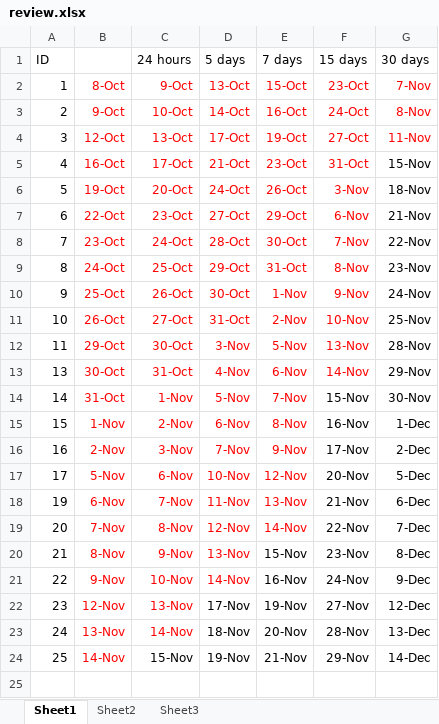
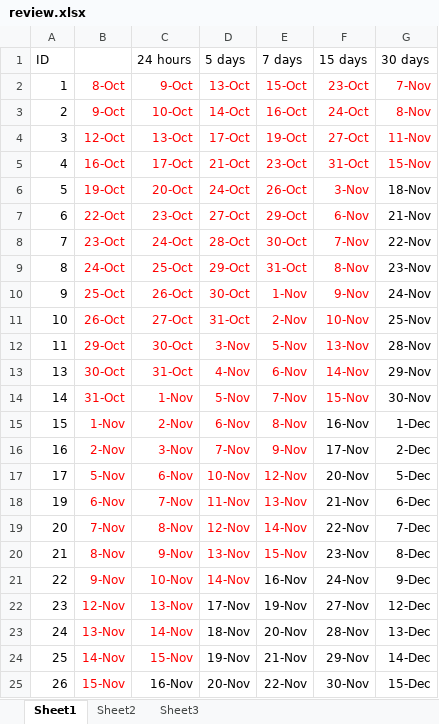
Before and after one commit to samguns/leetcode, an Excel workbook: review.xlsx, sheet Sheet1, drawn as a sheet; values as stored, in another font and other column widths than the file's, no borders; conditional formats not drawn; the diff names each change by its address in the sheet, - before the commit and + after, or states it on an @@ line.

```diff
--- a/review.xlsx (sheet Sheet1)
+++ b/review.xlsx (sheet Sheet1)
-G5 text colour: black
+G5 text colour: #FF0000
-F14 text colour: black
+F14 text colour: #FF0000
-E20 text colour: black
+E20 text colour: #FF0000
-C24 text colour: black
+C24 text colour: #FF0000
+row 25: 26 | 15-Nov | 16-Nov | 20-Nov | 22-Nov | 30-Nov | 15-Dec
```
Also changed, not shown: 6 other files.
